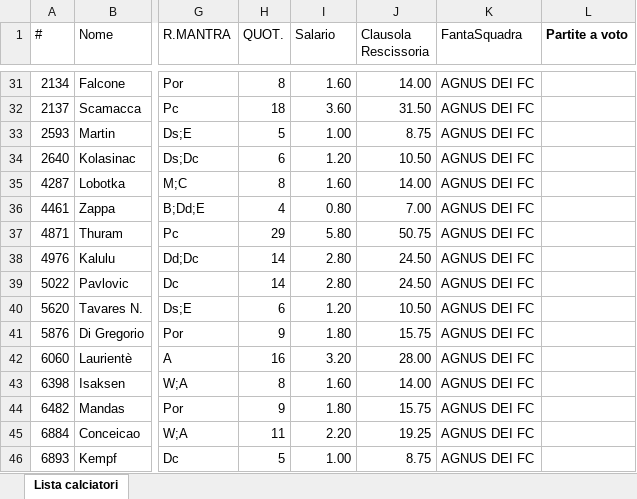
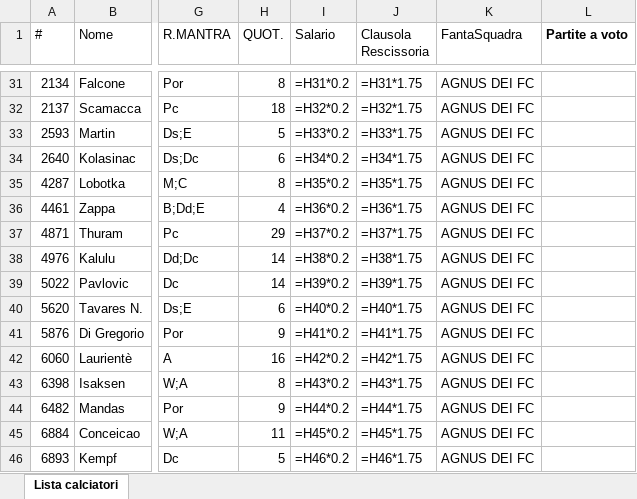
Before and after one commit to ChickenRusping/SitoFantaManageriale, an Excel workbook: Database Fanta.xlsx, sheet Lista calciatori, drawn as a sheet; only a part is shown, gaps mark what is left out; values as stored, in another font and other column widths than the file's, no borders; formulas without a stored value are shown as written; the diff covers the shown part only; the diff names each change by its address in the sheet, - before the commit and + after, or states it on an @@ line.

```diff
--- a/Database Fanta.xlsx (sheet Lista calciatori)
+++ b/Database Fanta.xlsx (sheet Lista calciatori)
-I31 (Salario): 1.60
+I31 (Salario): =H31*0.2
-J31 (Clausola Rescissoria): 14.00
+J31 (Clausola Rescissoria): =H31*1.75
-I32 (Salario): 3.60
+I32 (Salario): =H32*0.2
-J32 (Clausola Rescissoria): 31.50
+J32 (Clausola Rescissoria): =H32*1.75
-I33 (Salario): 1.00
+I33 (Salario): =H33*0.2
-J33 (Clausola Rescissoria): 8.75
+J33 (Clausola Rescissoria): =H33*1.75
-I34 (Salario): 1.20
+I34 (Salario): =H34*0.2
-J34 (Clausola Rescissoria): 10.50
+J34 (Clausola Rescissoria): =H34*1.75
-I35 (Salario): 1.60
+I35 (Salario): =H35*0.2
-J35 (Clausola Rescissoria): 14.00
+J35 (Clausola Rescissoria): =H35*1.75
-I36 (Salario): 0.80
+I36 (Salario): =H36*0.2
-J36 (Clausola Rescissoria): 7.00
+J36 (Clausola Rescissoria): =H36*1.75
-I37 (Salario): 5.80
+I37 (Salario): =H37*0.2
-J37 (Clausola Rescissoria): 50.75
+J37 (Clausola Rescissoria): =H37*1.75
-I38 (Salario): 2.80
+I38 (Salario): =H38*0.2
-J38 (Clausola Rescissoria): 24.50
+J38 (Clausola Rescissoria): =H38*1.75
-I39 (Salario): 2.80
+I39 (Salario): =H39*0.2
-J39 (Clausola Rescissoria): 24.50
+J39 (Clausola Rescissoria): =H39*1.75
-I40 (Salario): 1.20
+I40 (Salario): =H40*0.2
-J40 (Clausola Rescissoria): 10.50
+J40 (Clausola Rescissoria): =H40*1.75
-I41 (Salario): 1.80
+I41 (Salario): =H41*0.2
-J41 (Clausola Rescissoria): 15.75
+J41 (Clausola Rescissoria): =H41*1.75
-I42 (Salario): 3.20
+I42 (Salario): =H42*0.2
-J42 (Clausola Rescissoria): 28.00
+J42 (Clausola Rescissoria): =H42*1.75
-I43 (Salario): 1.60
+I43 (Salario): =H43*0.2
-J43 (Clausola Rescissoria): 14.00
+J43 (Clausola Rescissoria): =H43*1.75
-I44 (Salario): 1.80
+I44 (Salario): =H44*0.2
-J44 (Clausola Rescissoria): 15.75
+J44 (Clausola Rescissoria): =H44*1.75
-I45 (Salario): 2.20
+I45 (Salario): =H45*0.2
-J45 (Clausola Rescissoria): 19.25
+J45 (Clausola Rescissoria): =H45*1.75
-I46 (Salario): 1.00
+I46 (Salario): =H46*0.2
-J46 (Clausola Rescissoria): 8.75
+J46 (Clausola Rescissoria): =H46*1.75
```
Also changed, not shown: 15 added rows and 1049 edited cells elsewhere in this sheet, 1 other file.
